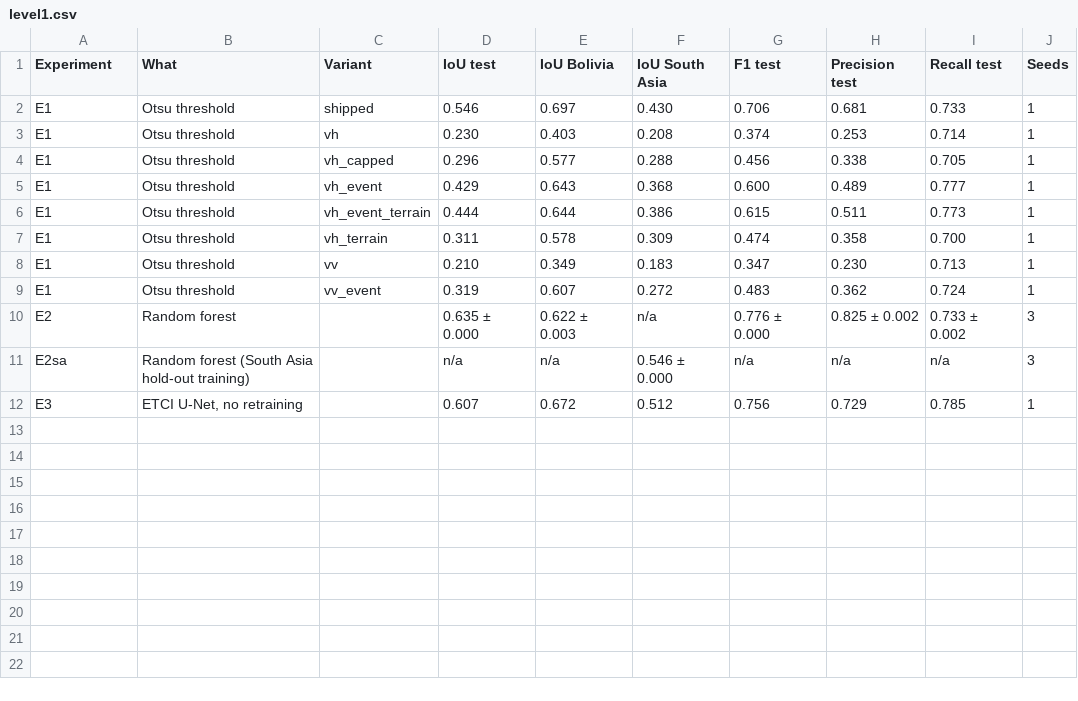
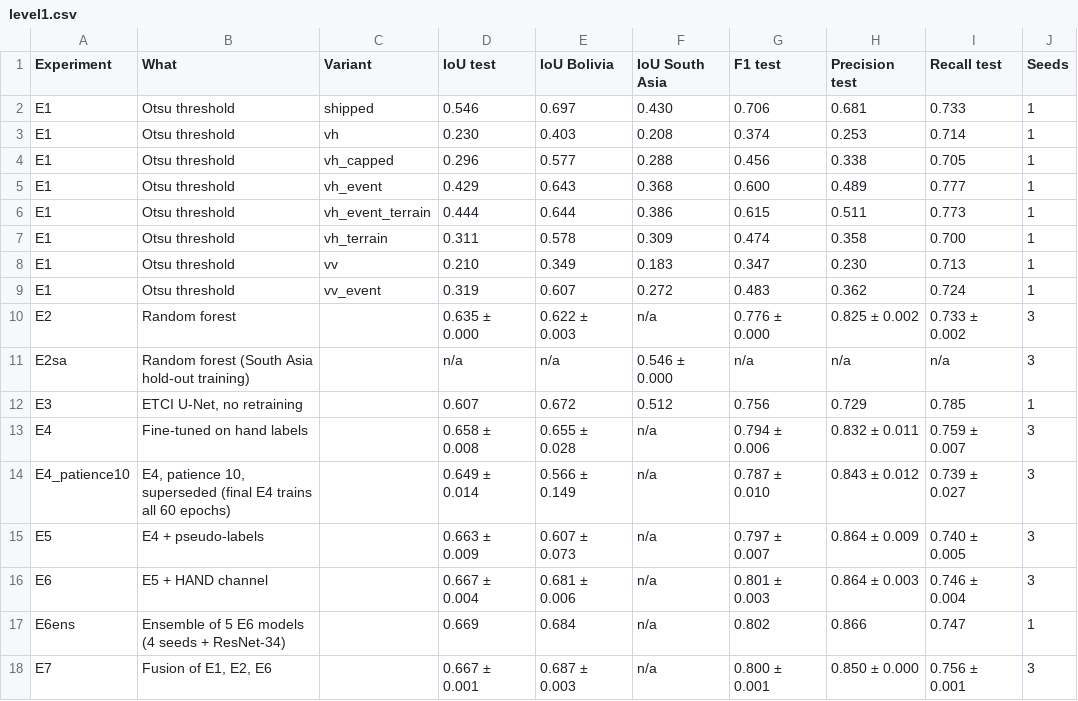
Before and after one commit to Kaninika46/Flood-rescue, a CSV file: docs/results/tables/level1.csv, drawn as a sheet.

Commit message:
D6: report tables (E4 fix, E6ens label)

```diff
--- a/docs/results/tables/level1.csv
+++ b/docs/results/tables/level1.csv
@@ -12 +12,7 @@ E2sa,Random forest (South Asia hold-out training),,n/a,n/a,0.546 ± 0.000,n/a,n/
 E3,"ETCI U-Net, no retraining",,0.607,0.672,0.512,0.756,0.729,0.785,1
+E4,Fine-tuned on hand labels,,0.658 ± 0.008,0.655 ± 0.028,n/a,0.794 ± 0.006,0.832 ± 0.011,0.759 ± 0.007,3
+E4_patience10,"E4, patience 10, superseded (final E4 trains all 60 epochs)",,0.649 ± 0.014,0.566 ± 0.149,n/a,0.787 ± 0.010,0.843 ± 0.012,0.739 ± 0.027,3
+E5,E4 + pseudo-labels,,0.663 ± 0.009,0.607 ± 0.073,n/a,0.797 ± 0.007,0.864 ± 0.009,0.740 ± 0.005,3
+E6,E5 + HAND channel,,0.667 ± 0.004,0.681 ± 0.006,n/a,0.801 ± 0.003,0.864 ± 0.003,0.746 ± 0.004,3
+E6ens,Ensemble of 5 E6 models (4 seeds + ResNet-34),,0.669,0.684,n/a,0.802,0.866,0.747,1
+E7,"Fusion of E1, E2, E6",,0.667 ± 0.001,0.687 ± 0.003,n/a,0.800 ± 0.001,0.850 ± 0.000,0.756 ± 0.001,3
```
Also changed, not shown: 4 other files.
